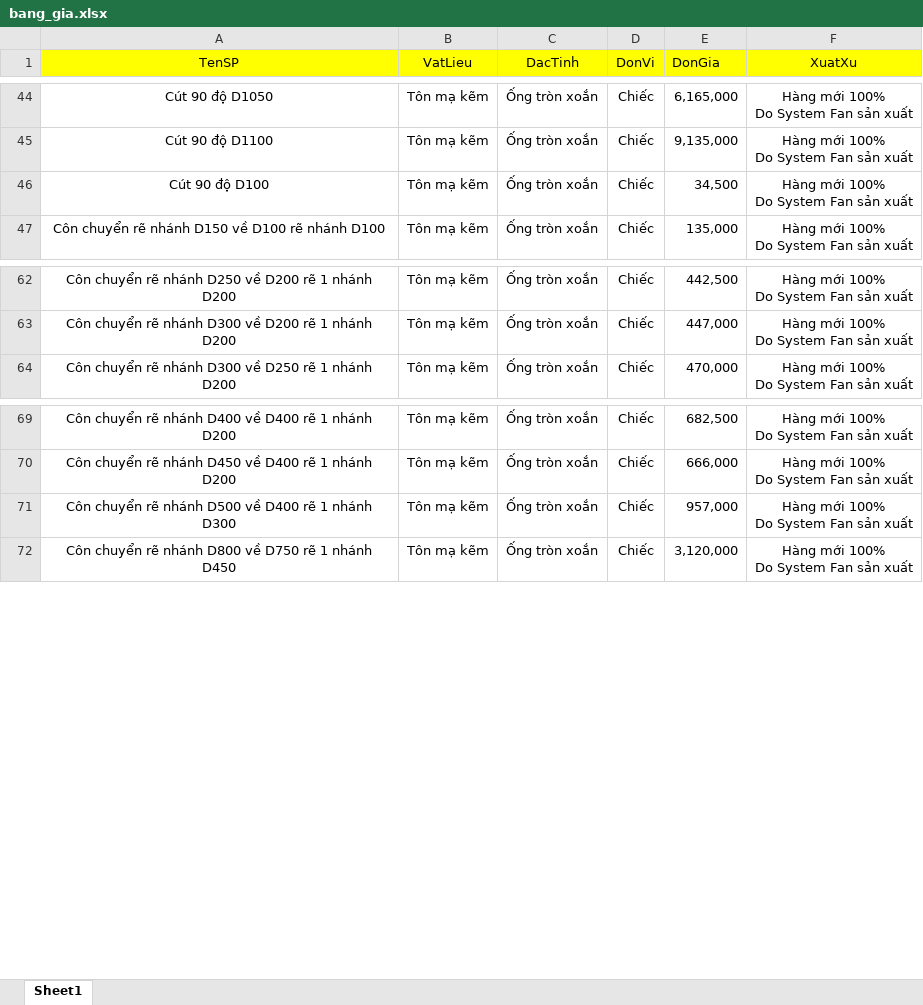
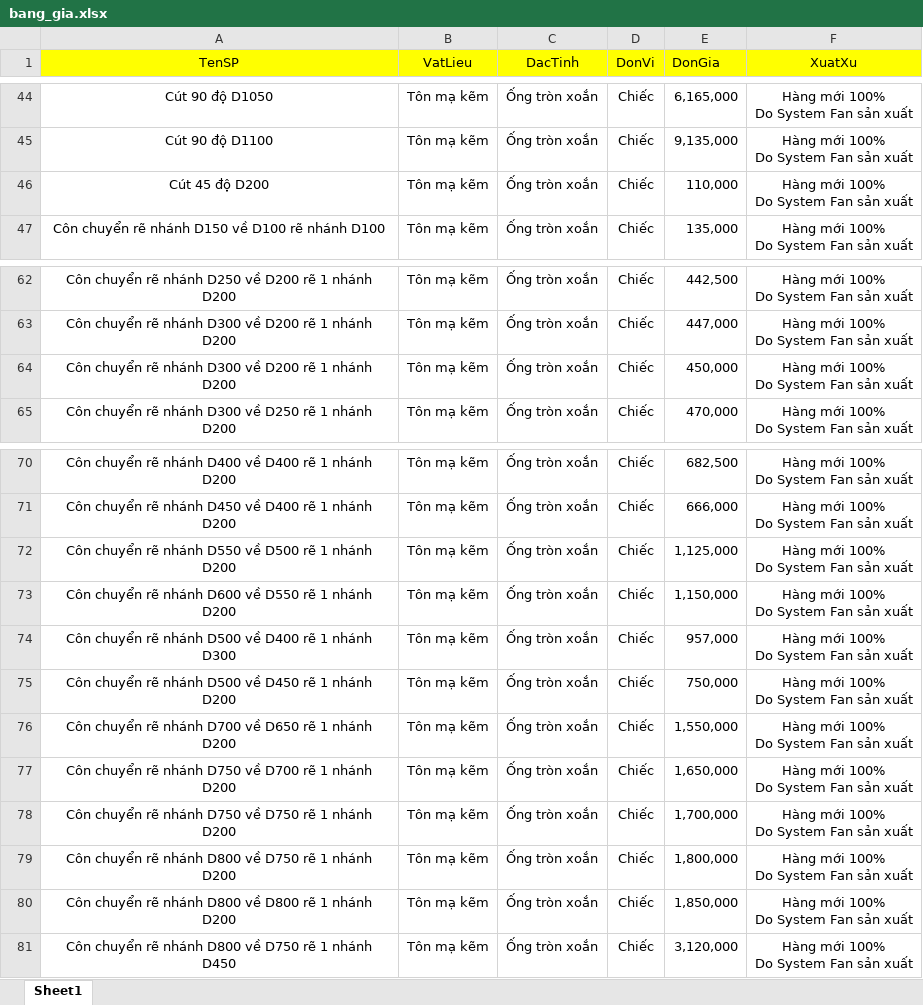
Before and after one commit to 20020899-debug/quote-web, an Excel workbook: quote-web/bang_gia.xlsx, sheet Sheet1, drawn as a sheet; only a part is shown, gaps mark what is left out; values as stored, in another font and other column widths than the file's, no borders; ↵ is a line break in a cell; the diff names each change by its address in the sheet, - before the commit and + after, or states it on an @@ line.

Commit message:
Add files via upload

```diff
--- a/quote-web/bang_gia.xlsx (sheet Sheet1)
+++ b/quote-web/bang_gia.xlsx (sheet Sheet1)
-A46 (TenSP): Cút 90 độ D100
+A46 (TenSP): Cút 45 độ D200
-E46 (DonGia): 34,500
+E46 (DonGia): 110,000
+row 64: Côn chuyển rẽ nhánh D300 về D200 rẽ 1 nhánh D200 | Tôn mạ kẽm | Ống tròn xoắn | Chiếc | 450,000 | Hàng mới 100% ↵ Do System Fan sản xuất
+row 72: Côn chuyển rẽ nhánh D550 về D500 rẽ 1 nhánh D200 | Tôn mạ kẽm | Ống tròn xoắn | Chiếc | 1,125,000 | Hàng mới 100% ↵ Do System Fan sản xuất
+row 73: Côn chuyển rẽ nhánh D600 về D550 rẽ 1 nhánh D200 | Tôn mạ kẽm | Ống tròn xoắn | Chiếc | 1,150,000 | Hàng mới 100% ↵ Do System Fan sản xuất
+row 75: Côn chuyển rẽ nhánh D500 về D450 rẽ 1 nhánh D200 | Tôn mạ kẽm | Ống tròn xoắn | Chiếc | 750,000 | Hàng mới 100% ↵ Do System Fan sản xuất
+row 76: Côn chuyển rẽ nhánh D700 về D650 rẽ 1 nhánh D200 | Tôn mạ kẽm | Ống tròn xoắn | Chiếc | 1,550,000 | Hàng mới 100% ↵ Do System Fan sản xuất
+row 77: Côn chuyển rẽ nhánh D750 về D700 rẽ 1 nhánh D200 | Tôn mạ kẽm | Ống tròn xoắn | Chiếc | 1,650,000 | Hàng mới 100% ↵ Do System Fan sản xuất
+row 78: Côn chuyển rẽ nhánh D750 về D750 rẽ 1 nhánh D200 | Tôn mạ kẽm | Ống tròn xoắn | Chiếc | 1,700,000 | Hàng mới 100% ↵ Do System Fan sản xuất
+row 79: Côn chuyển rẽ nhánh D800 về D750 rẽ 1 nhánh D200 | Tôn mạ kẽm | Ống tròn xoắn | Chiếc | 1,800,000 | Hàng mới 100% ↵ Do System Fan sản xuất
+row 80: Côn chuyển rẽ nhánh D800 về D800 rẽ 1 nhánh D200 | Tôn mạ kẽm | Ống tròn xoắn | Chiếc | 1,850,000 | Hàng mới 100% ↵ Do System Fan sản xuất
```
